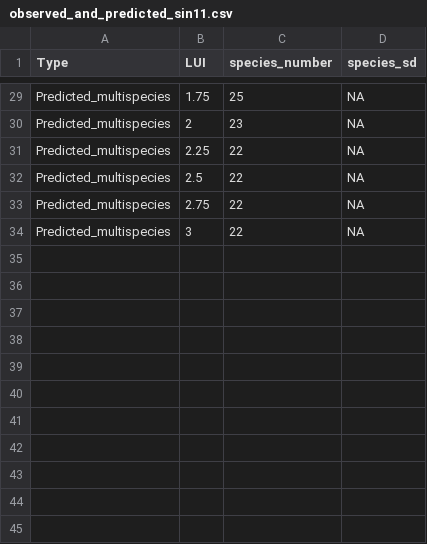
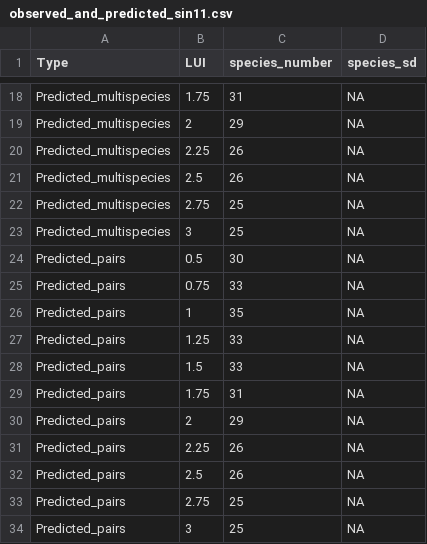
Before and after one commit to oscargodoy/LUI_coexistence, a CSV file: results/observed_and_predicted_sin11.csv, drawn as a sheet; only a part is shown, gaps mark what is left out; the diff covers the shown part only.

```diff
--- a/results/observed_and_predicted_sin11.csv
+++ b/results/observed_and_predicted_sin11.csv
@@ -29,6 +18,17 @@
-"Predicted_multispecies",1.75,25,NA
-"Predicted_multispecies",2,23,NA
-"Predicted_multispecies",2.25,22,NA
-"Predicted_multispecies",2.5,22,NA
-"Predicted_multispecies",2.75,22,NA
-"Predicted_multispecies",3,22,NA
+"Predicted_multispecies",1.75,31,NA
+"Predicted_multispecies",2,29,NA
+"Predicted_multispecies",2.25,26,NA
+"Predicted_multispecies",2.5,26,NA
+"Predicted_multispecies",2.75,25,NA
+"Predicted_multispecies",3,25,NA
+"Predicted_pairs",0.5,30,NA
+"Predicted_pairs",0.75,33,NA
+"Predicted_pairs",1,35,NA
+"Predicted_pairs",1.25,33,NA
+"Predicted_pairs",1.5,33,NA
+"Predicted_pairs",1.75,31,NA
+"Predicted_pairs",2,29,NA
+"Predicted_pairs",2.25,26,NA
+"Predicted_pairs",2.5,26,NA
+"Predicted_pairs",2.75,25,NA
+"Predicted_pairs",3,25,NA
```
Also changed, not shown: 11 removed rows and 27 edited cells elsewhere in this file, 19 other files.
